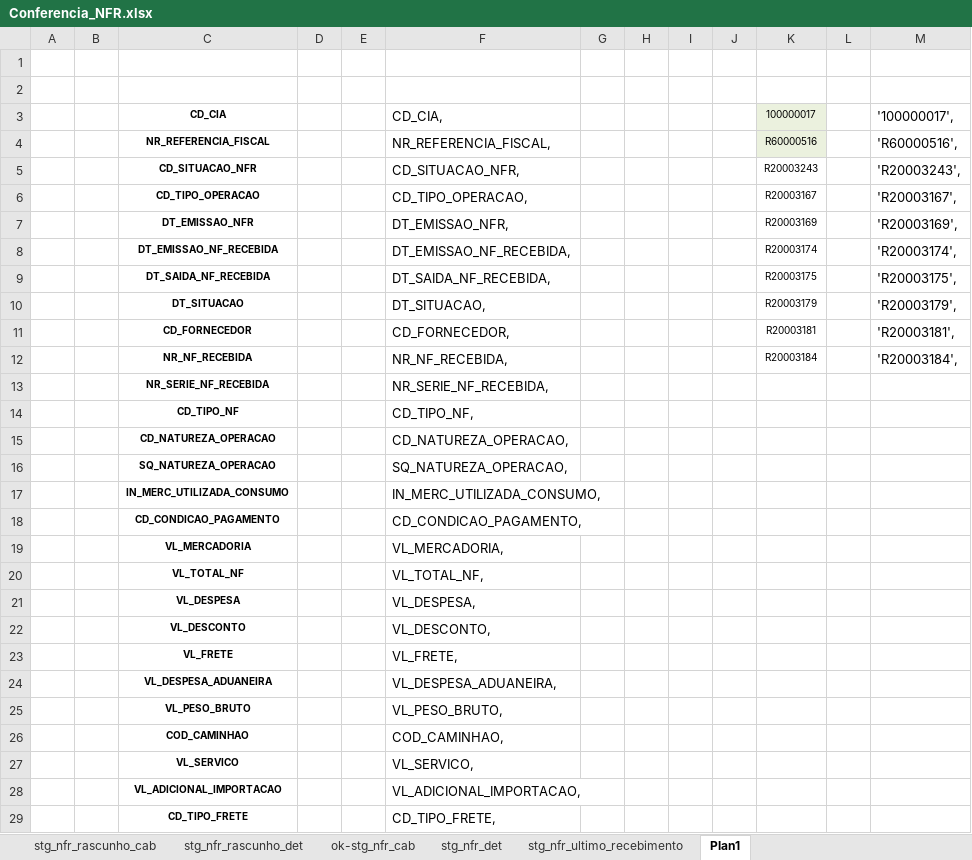
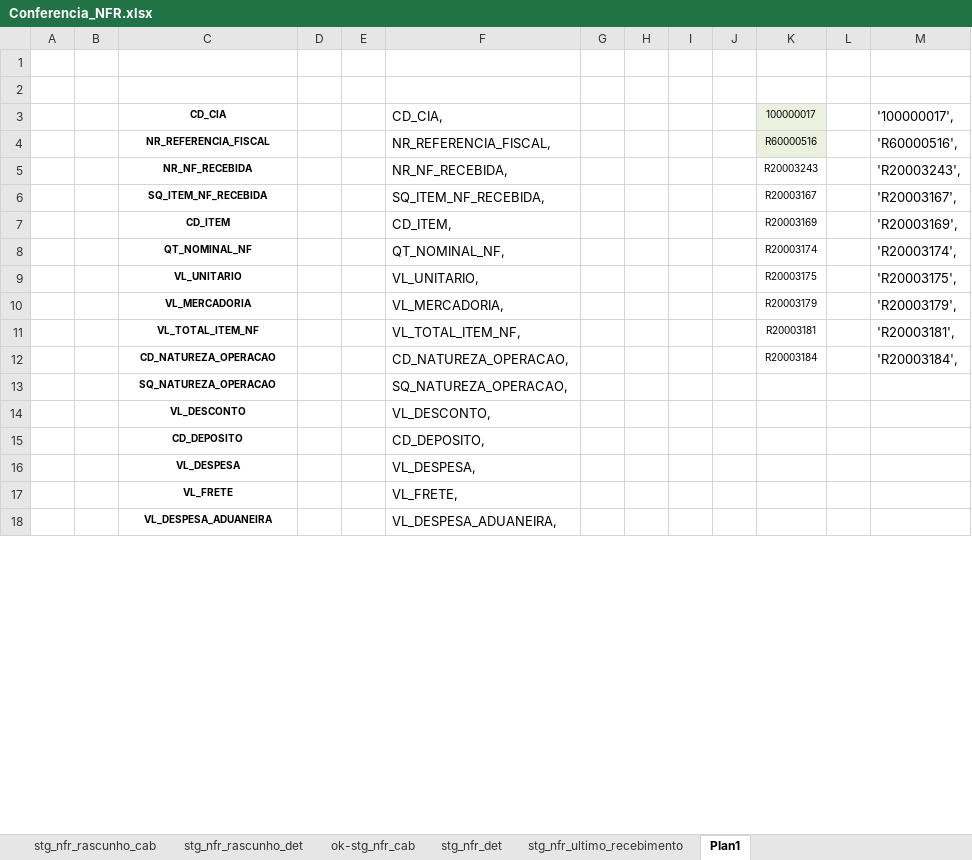
Before and after one commit to patricknaka/Nova, an Excel workbook: Documentação/Planilhas/Conferencia_NFR.xlsx, sheet Plan1, drawn as a sheet; only a part is shown; values as stored, in another font and other column widths than the file's, no borders; removed rows and columns are numbered as before the commit, all else as after; the diff covers the shown part only; the diff names each change by its address in the sheet, - before the commit and + after, or states it on an @@ line.

```diff
--- a/Documentação/Planilhas/Conferencia_NFR.xlsx (sheet Plan1)
+++ b/Documentação/Planilhas/Conferencia_NFR.xlsx (sheet Plan1)
-C5 (CD_CIA): CD_SITUACAO_NFR
+C5 (CD_CIA): NR_NF_RECEBIDA
-F5 (CD_CIA,): CD_SITUACAO_NFR,
+F5 (CD_CIA,): NR_NF_RECEBIDA,
-C6 (CD_CIA): CD_TIPO_OPERACAO
+C6 (CD_CIA): SQ_ITEM_NF_RECEBIDA
-F6 (CD_CIA,): CD_TIPO_OPERACAO,
+F6 (CD_CIA,): SQ_ITEM_NF_RECEBIDA,
-C7 (CD_CIA): DT_EMISSAO_NFR
+C7 (CD_CIA): CD_ITEM
-F7 (CD_CIA,): DT_EMISSAO_NFR,
+F7 (CD_CIA,): CD_ITEM,
-C8 (CD_CIA): DT_EMISSAO_NF_RECEBIDA
+C8 (CD_CIA): QT_NOMINAL_NF
-F8 (CD_CIA,): DT_EMISSAO_NF_RECEBIDA,
+F8 (CD_CIA,): QT_NOMINAL_NF,
-C9 (CD_CIA): DT_SAIDA_NF_RECEBIDA
+C9 (CD_CIA): VL_UNITARIO
-F9 (CD_CIA,): DT_SAIDA_NF_RECEBIDA,
+F9 (CD_CIA,): VL_UNITARIO,
-C10 (CD_CIA): DT_SITUACAO
+C10 (CD_CIA): VL_MERCADORIA
-F10 (CD_CIA,): DT_SITUACAO,
+F10 (CD_CIA,): VL_MERCADORIA,
-C11 (CD_CIA): CD_FORNECEDOR
+C11 (CD_CIA): VL_TOTAL_ITEM_NF
-F11 (CD_CIA,): CD_FORNECEDOR,
+F11 (CD_CIA,): VL_TOTAL_ITEM_NF,
-C12 (CD_CIA): NR_NF_RECEBIDA
+C12 (CD_CIA): CD_NATUREZA_OPERACAO
-F12 (CD_CIA,): NR_NF_RECEBIDA,
+F12 (CD_CIA,): CD_NATUREZA_OPERACAO,
-row 13:  |  | NR_SERIE_NF_RECEBIDA |  |  | NR_SERIE_NF_RECEBIDA,
-row 14:  |  | CD_TIPO_NF |  |  | CD_TIPO_NF,
-row 15:  |  | CD_NATUREZA_OPERACAO |  |  | CD_NATUREZA_OPERACAO,
-row 17:  |  | IN_MERC_UTILIZADA_CONSUMO |  |  | IN_MERC_UTILIZADA_CONSUMO,
-row 18:  |  | CD_CONDICAO_PAGAMENTO |  |  | CD_CONDICAO_PAGAMENTO,
-row 19:  |  | VL_MERCADORIA |  |  | VL_MERCADORIA,
-row 20:  |  | VL_TOTAL_NF |  |  | VL_TOTAL_NF,
@@ row 22 moved to row 14: VL_DESCONTO @@
+row 15:  |  | CD_DEPOSITO |  |  | CD_DEPOSITO,
-row 25:  |  | VL_PESO_BRUTO |  |  | VL_PESO_BRUTO,
-row 26:  |  | COD_CAMINHAO |  |  | COD_CAMINHAO,
@@ row 27 moved to row 59: VL_SERVICO @@
@@ row 28 moved to row 63: VL_ADICIONAL_IMPORTACAO @@
-row 29:  |  | CD_TIPO_FRETE |  |  | CD_TIPO_FRETE,
```
Also changed, not shown: 36 added rows, 27 removed rows, 5 moved rows and 2 edited cells elsewhere in this sheet, sheet stg_nfr_det, formulas that keep their value, Documentação/Planilhas/Conferencia_CAP.xlsx, Documentação/Tabelas_LN/zncmg011-Tipos de transacao por tipo de pedido.xlsx, 1 other file.
